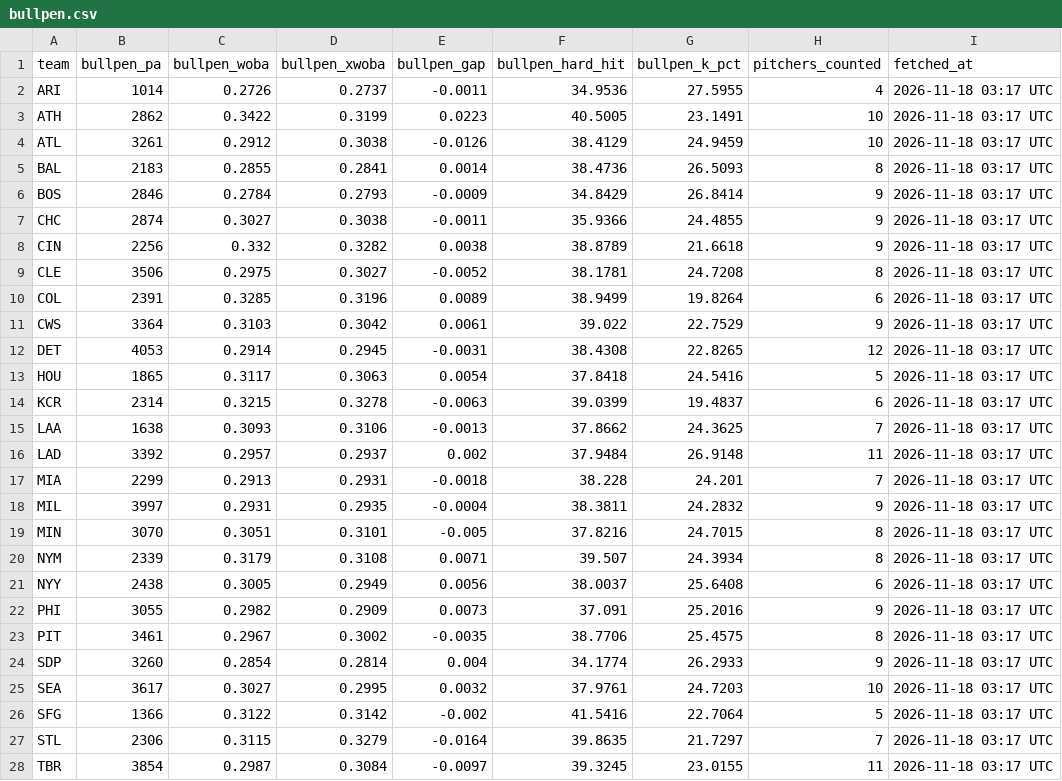
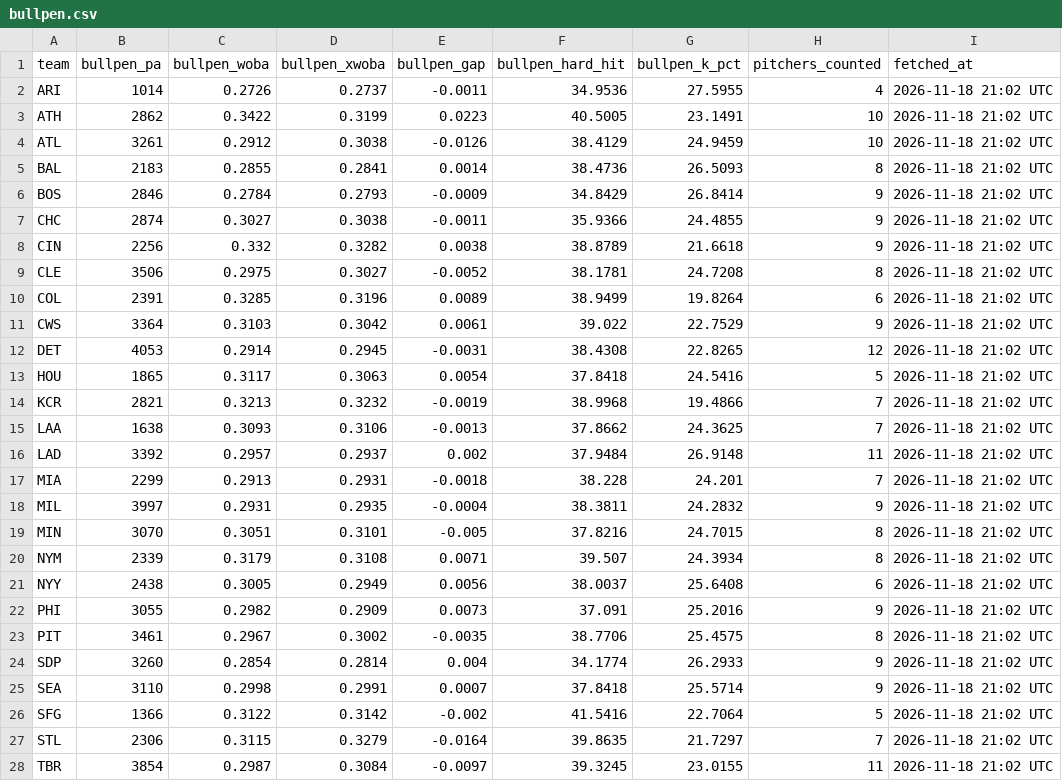
Before and after one commit to johnnydoe314/mlb-data, a CSV file: data/bullpen.csv, drawn as a sheet; only a part is shown; the diff covers the shown part only.

```diff
--- a/data/bullpen.csv
+++ b/data/bullpen.csv
@@ -1,28 +1,28 @@
 "team","bullpen_pa","bullpen_woba","bullpen_xwoba","bullpen_gap","bullpen_hard_hit","bullpen_k_pct","pitchers_counted","fetched_at"
-"ARI","1014","0.2726","0.2737","-0.0011","34.9536","27.5955","4","2026-11-18 03:17 UTC"
-"ATH","2862","0.3422","0.3199","0.0223","40.5005","23.1491","10","2026-11-18 03:17 UTC"
-"ATL","3261","0.2912","0.3038","-0.0126","38.4129","24.9459","10","2026-11-18 03:17 UTC"
-"BAL","2183","0.2855","0.2841","0.0014","38.4736","26.5093","8","2026-11-18 03:17 UTC"
-"BOS","2846","0.2784","0.2793","-0.0009","34.8429","26.8414","9","2026-11-18 03:17 UTC"
-"CHC","2874","0.3027","0.3038","-0.0011","35.9366","24.4855","9","2026-11-18 03:17 UTC"
-"CIN","2256","0.332","0.3282","0.0038","38.8789","21.6618","9","2026-11-18 03:17 UTC"
-"CLE","3506","0.2975","0.3027","-0.0052","38.1781","24.7208","8","2026-11-18 03:17 UTC"
-"COL","2391","0.3285","0.3196","0.0089","38.9499","19.8264","6","2026-11-18 03:17 UTC"
-"CWS","3364","0.3103","0.3042","0.0061","39.022","22.7529","9","2026-11-18 03:17 UTC"
-"DET","4053","0.2914","0.2945","-0.0031","38.4308","22.8265","12","2026-11-18 03:17 UTC"
-"HOU","1865","0.3117","0.3063","0.0054","37.8418","24.5416","5","2026-11-18 03:17 UTC"
-"KCR","2314","0.3215","0.3278","-0.0063","39.0399","19.4837","6","2026-11-18 03:17 UTC"
-"LAA","1638","0.3093","0.3106","-0.0013","37.8662","24.3625","7","2026-11-18 03:17 UTC"
-"LAD","3392","0.2957","0.2937","0.002","37.9484","26.9148","11","2026-11-18 03:17 UTC"
-"MIA","2299","0.2913","0.2931","-0.0018","38.228","24.201","7","2026-11-18 03:17 UTC"
-"MIL","3997","0.2931","0.2935","-0.0004","38.3811","24.2832","9","2026-11-18 03:17 UTC"
-"MIN","3070","0.3051","0.3101","-0.005","37.8216","24.7015","8","2026-11-18 03:17 UTC"
-"NYM","2339","0.3179","0.3108","0.0071","39.507","24.3934","8","2026-11-18 03:17 UTC"
-"NYY","2438","0.3005","0.2949","0.0056","38.0037","25.6408","6","2026-11-18 03:17 UTC"
-"PHI","3055","0.2982","0.2909","0.0073","37.091","25.2016","9","2026-11-18 03:17 UTC"
-"PIT","3461","0.2967","0.3002","-0.0035","38.7706","25.4575","8","2026-11-18 03:17 UTC"
-"SDP","3260","0.2854","0.2814","0.004","34.1774","26.2933","9","2026-11-18 03:17 UTC"
-"SEA","3617","0.3027","0.2995","0.0032","37.9761","24.7203","10","2026-11-18 03:17 UTC"
-"SFG","1366","0.3122","0.3142","-0.002","41.5416","22.7064","5","2026-11-18 03:17 UTC"
-"STL","2306","0.3115","0.3279","-0.0164","39.8635","21.7297","7","2026-11-18 03:17 UTC"
-"TBR","3854","0.2987","0.3084","-0.0097","39.3245","23.0155","11","2026-11-18 03:17 UTC"
+"ARI","1014","0.2726","0.2737","-0.0011","34.9536","27.5955","4","2026-11-18 21:02 UTC"
+"ATH","2862","0.3422","0.3199","0.0223","40.5005","23.1491","10","2026-11-18 21:02 UTC"
+"ATL","3261","0.2912","0.3038","-0.0126","38.4129","24.9459","10","2026-11-18 21:02 UTC"
+"BAL","2183","0.2855","0.2841","0.0014","38.4736","26.5093","8","2026-11-18 21:02 UTC"
+"BOS","2846","0.2784","0.2793","-0.0009","34.8429","26.8414","9","2026-11-18 21:02 UTC"
+"CHC","2874","0.3027","0.3038","-0.0011","35.9366","24.4855","9","2026-11-18 21:02 UTC"
+"CIN","2256","0.332","0.3282","0.0038","38.8789","21.6618","9","2026-11-18 21:02 UTC"
+"CLE","3506","0.2975","0.3027","-0.0052","38.1781","24.7208","8","2026-11-18 21:02 UTC"
+"COL","2391","0.3285","0.3196","0.0089","38.9499","19.8264","6","2026-11-18 21:02 UTC"
+"CWS","3364","0.3103","0.3042","0.0061","39.022","22.7529","9","2026-11-18 21:02 UTC"
+"DET","4053","0.2914","0.2945","-0.0031","38.4308","22.8265","12","2026-11-18 21:02 UTC"
+"HOU","1865","0.3117","0.3063","0.0054","37.8418","24.5416","5","2026-11-18 21:02 UTC"
+"KCR","2821","0.3213","0.3232","-0.0019","38.9968","19.4866","7","2026-11-18 21:02 UTC"
+"LAA","1638","0.3093","0.3106","-0.0013","37.8662","24.3625","7","2026-11-18 21:02 UTC"
+"LAD","3392","0.2957","0.2937","0.002","37.9484","26.9148","11","2026-11-18 21:02 UTC"
+"MIA","2299","0.2913","0.2931","-0.0018","38.228","24.201","7","2026-11-18 21:02 UTC"
+"MIL","3997","0.2931","0.2935","-0.0004","38.3811","24.2832","9","2026-11-18 21:02 UTC"
+"MIN","3070","0.3051","0.3101","-0.005","37.8216","24.7015","8","2026-11-18 21:02 UTC"
+"NYM","2339","0.3179","0.3108","0.0071","39.507","24.3934","8","2026-11-18 21:02 UTC"
+"NYY","2438","0.3005","0.2949","0.0056","38.0037","25.6408","6","2026-11-18 21:02 UTC"
+"PHI","3055","0.2982","0.2909","0.0073","37.091","25.2016","9","2026-11-18 21:02 UTC"
+"PIT","3461","0.2967","0.3002","-0.0035","38.7706","25.4575","8","2026-11-18 21:02 UTC"
+"SDP","3260","0.2854","0.2814","0.004","34.1774","26.2933","9","2026-11-18 21:02 UTC"
+"SEA","3110","0.2998","0.2991","0.0007","37.8418","25.5714","9","2026-11-18 21:02 UTC"
+"SFG","1366","0.3122","0.3142","-0.002","41.5416","22.7064","5","2026-11-18 21:02 UTC"
+"STL","2306","0.3115","0.3279","-0.0164","39.8635","21.7297","7","2026-11-18 21:02 UTC"
+"TBR","3854","0.2987","0.3084","-0.0097","39.3245","23.0155","11","2026-11-18 21:02 UTC"
```
Also changed, not shown: 3 edited cells elsewhere in this file, data/injury_notes.csv, data/stats.csv, 6 other files.
